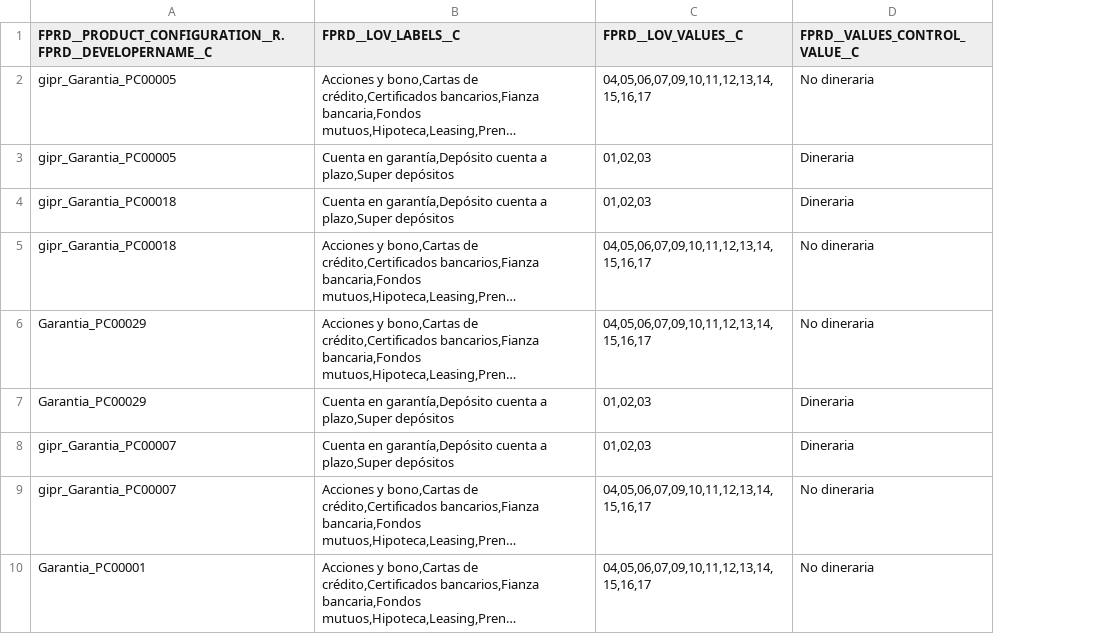
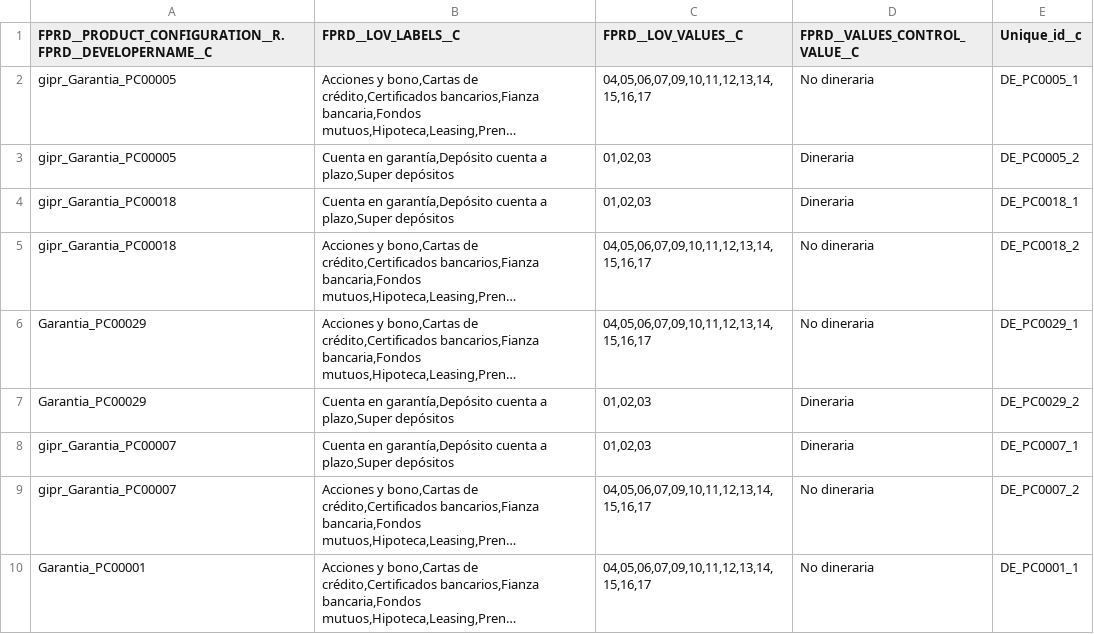
Before and after one commit to JairAnton/dwp-dev7, a CSV file: src/Archivos de carga Inicial/csv/fprd__GBL_Dependent_value__c.csv, drawn as a sheet; only a part is shown; long unchanged cells end in …; the diff names each change by its address in the sheet, - before the commit and + after, or states it on an @@ line.

Commit message:
CSV_Depent_Value

```diff
--- a/src/Archivos de carga Inicial/csv/fprd__GBL_Dependent_value__c.csv
+++ b/src/Archivos de carga Inicial/csv/fprd__GBL_Dependent_value__c.csv
+column E (Unique_id__c), rows 2-10: DE_PC0005_1 | DE_PC0005_2 | DE_PC0018_1 | DE_PC0018_2 | DE_PC0029_1 | DE_PC0029_2 | DE_PC0007_1 | DE_PC0007_2 | DE_PC0001_1
```
